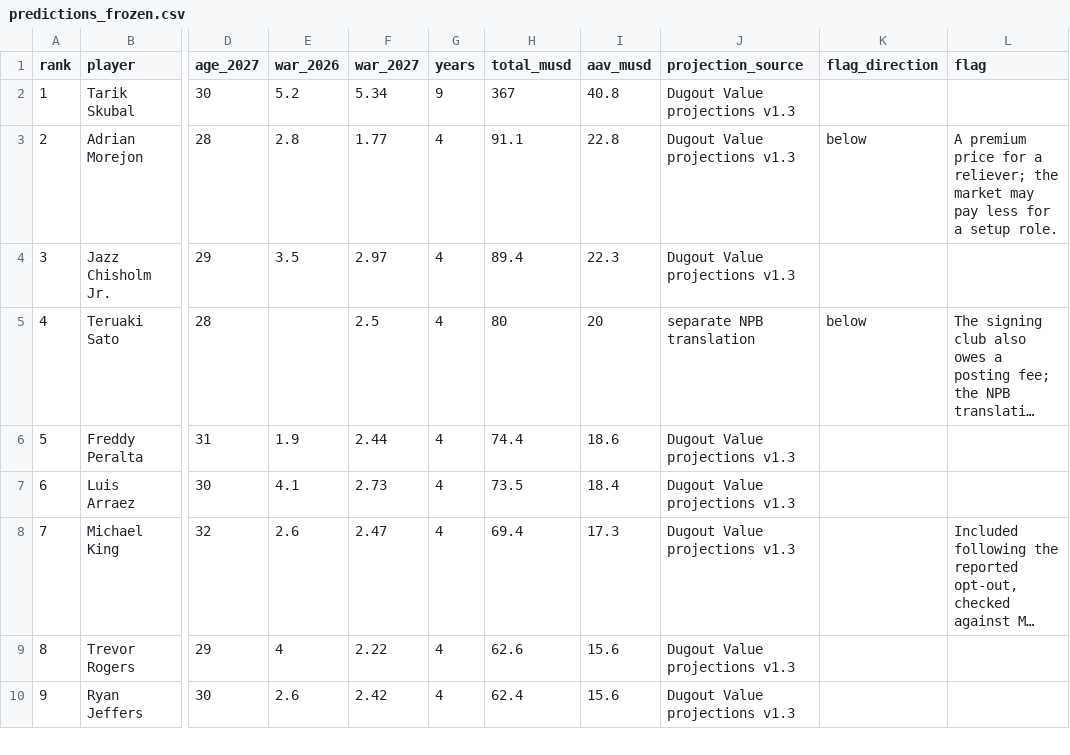
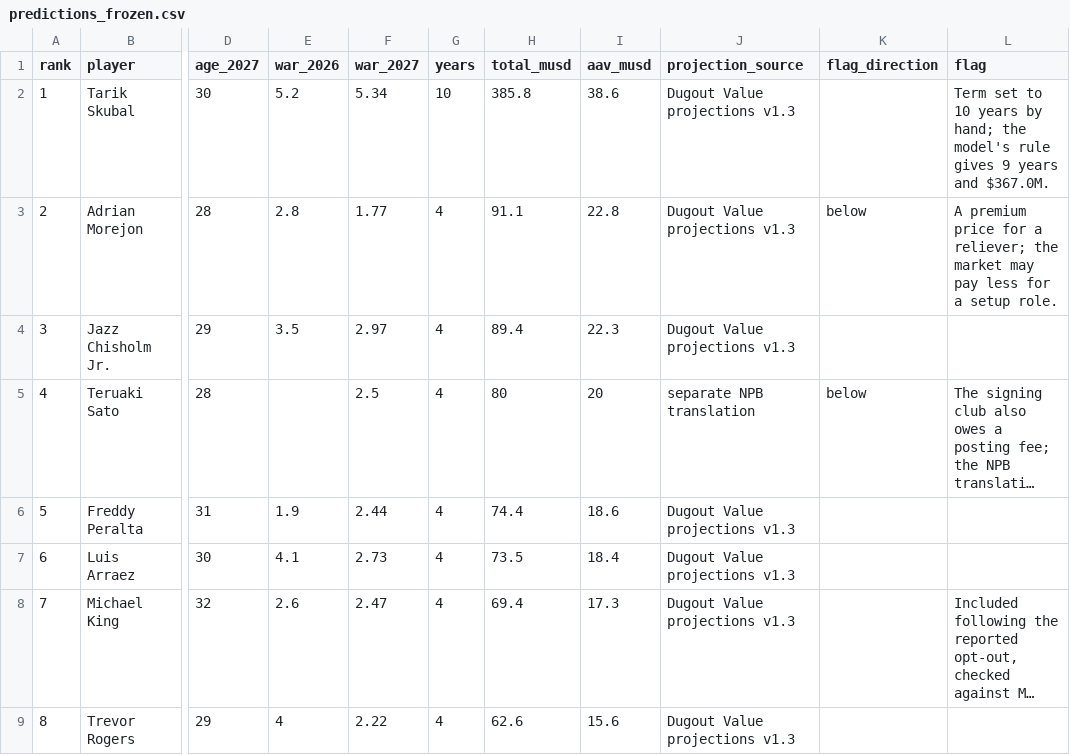
Before and after one commit to iwtaylor777/dugout-value, a CSV file: public/research/fa-predictions-2026-27/predictions_frozen.csv, drawn as a sheet; only a part is shown, gaps mark what is left out; the shorter side is filled out with more unchanged rows; long unchanged cells end in …; the diff names each change by its address in the sheet, - before the commit and + after, or states it on an @@ line.

```diff
--- a/public/research/fa-predictions-2026-27/predictions_frozen.csv
+++ b/public/research/fa-predictions-2026-27/predictions_frozen.csv
-G2 (years): 9
+G2 (years): 10
-H2 (total_musd): 367
+H2 (total_musd): 385.8
-I2 (aav_musd): 40.8
+I2 (aav_musd): 38.6
-L2 (flag): (empty)
+L2 (flag): Term set to 10 years by hand; the model's rule gives 9 years and $367.0M.
```
Also changed, not shown: 14 other files.
